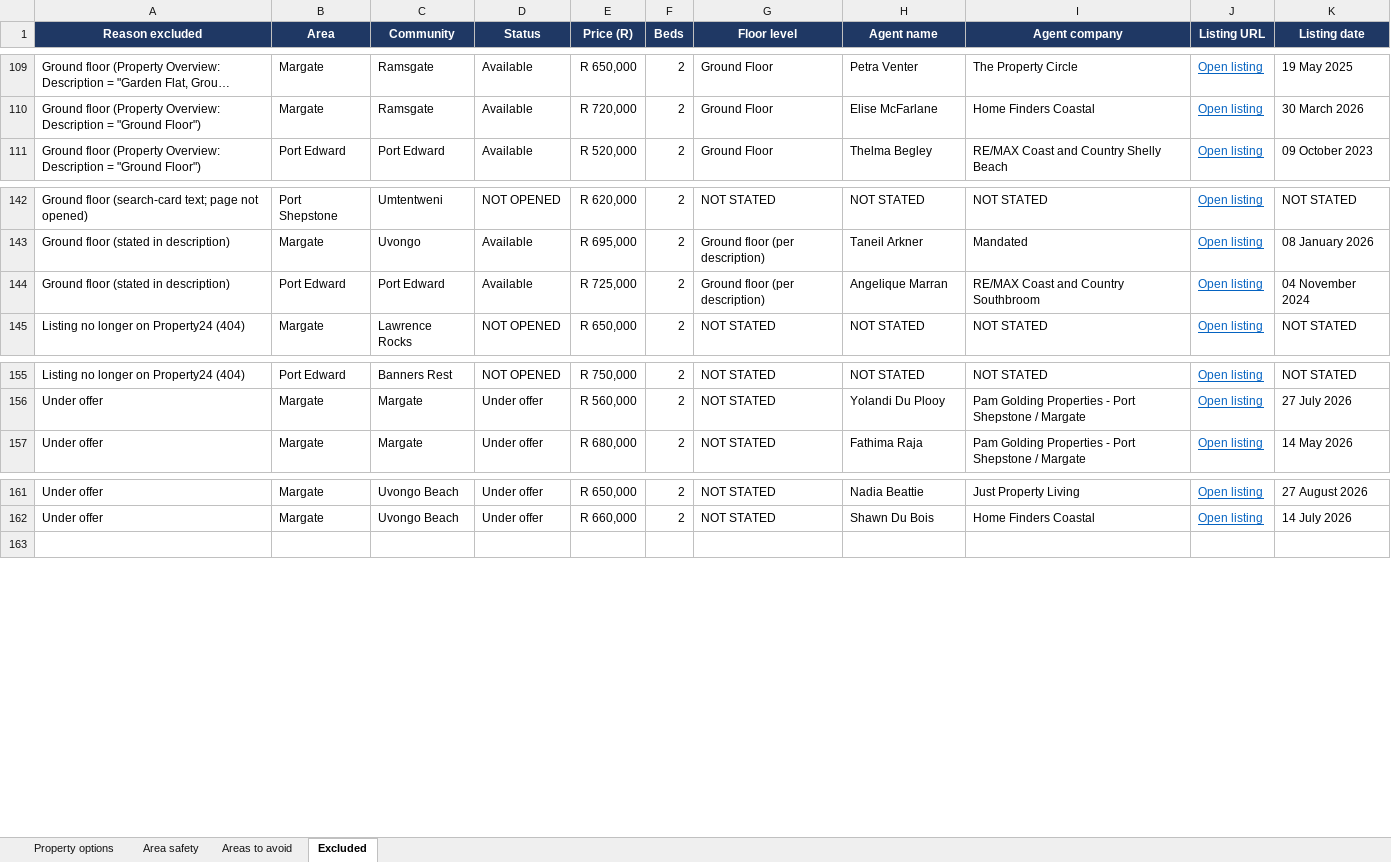
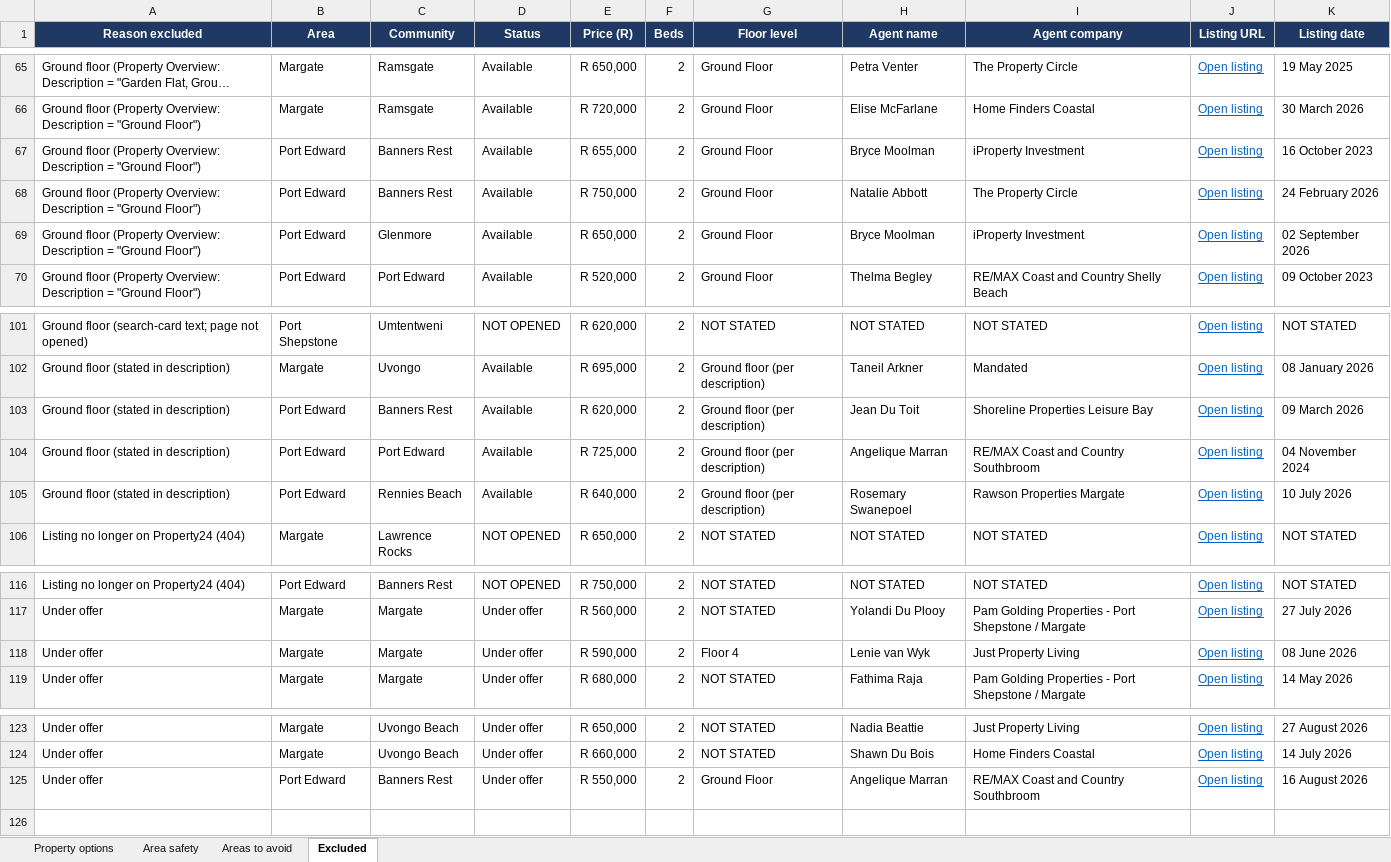
Before and after one commit to thecelestialaum-rgb/JennaSA, an Excel workbook: SA_Coastal_Properties_INTERIM.xlsx, sheet Excluded, drawn as a sheet; only a part is shown, gaps mark what is left out; long unchanged cells end in …; values as stored, in another font and other column widths than the file's, no borders; charts and pictures not drawn; the diff covers the shown part only; the diff names each change by its address in the sheet, - before the commit and + after, or states it on an @@ line.

```diff
--- a/SA_Coastal_Properties_INTERIM.xlsx (sheet Excluded)
+++ b/SA_Coastal_Properties_INTERIM.xlsx (sheet Excluded)
+row 67: Ground floor (Property Overview: Description = "Ground Floor") | Port Edward | Banners Rest | Available | R 655,000 | 2 | Ground Floor | Bryce Moolman | iProperty Investment | Open listing | 16 October 2023
+row 68: Ground floor (Property Overview: Description = "Ground Floor") | Port Edward | Banners Rest | Available | R 750,000 | 2 | Ground Floor | Natalie Abbott | The Property Circle | Open listing | 24 February 2026
+row 69: Ground floor (Property Overview: Description = "Ground Floor") | Port Edward | Glenmore | Available | R 650,000 | 2 | Ground Floor | Bryce Moolman | iProperty Investment | Open listing | 02 September 2026
+row 103: Ground floor (stated in description) | Port Edward | Banners Rest | Available | R 620,000 | 2 | Ground floor (per description) | Jean Du Toit | Shoreline Properties Leisure Bay | Open listing | 09 March 2026
+row 105: Ground floor (stated in description) | Port Edward | Rennies Beach | Available | R 640,000 | 2 | Ground floor (per description) | Rosemary Swanepoel | Rawson Properties Margate | Open listing | 10 July 2026
+row 118: Under offer | Margate | Margate | Under offer | R 590,000 | 2 | Floor 4 | Lenie van Wyk | Just Property Living | Open listing | 08 June 2026
+row 125: Under offer | Port Edward | Banners Rest | Under offer | R 550,000 | 2 | Ground Floor | Angelique Marran | RE/MAX Coast and Country Southbroom | Open listing | 16 August 2026
```
Also changed, not shown: 44 removed rows elsewhere in this sheet, sheet Property options, sheet Area safety, sheet Areas to avoid, formulas that keep their value.
